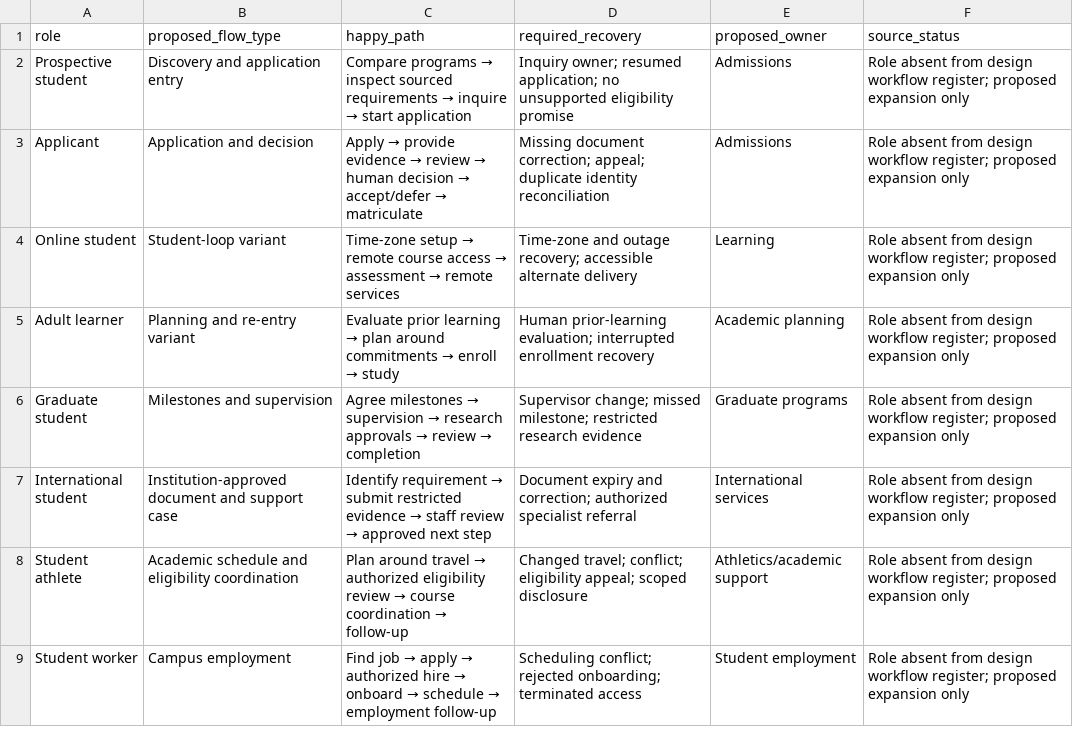
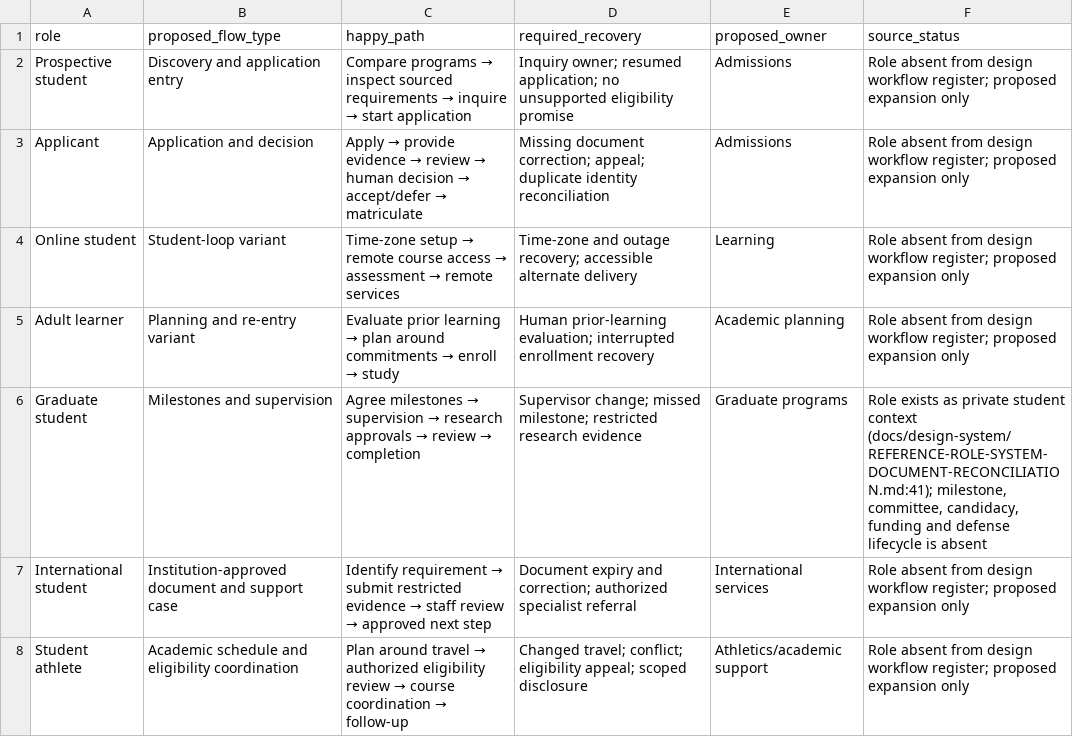
Before and after one commit to harrisonjrubin7-cmyk/semester, a CSV file: docs/workflow-audit/role_gap_flows.csv, drawn as a sheet; only a part is shown; the shorter side is filled out with more unchanged rows.

```diff
--- a/docs/workflow-audit/role_gap_flows.csv
+++ b/docs/workflow-audit/role_gap_flows.csv
@@ -5,3 +5,3 @@ Online student,Student-loop variant,Time-zone setup → remote course access →
 Adult learner,Planning and re-entry variant,Evaluate prior learning → plan around commitments → enroll → study,Human prior-learning evaluation; interrupted enrollment recovery,Academic planning,Role absent from design workflow register; proposed expansion only
-Graduate student,Milestones and supervision,Agree milestones → supervision → research approvals → review → completion,Supervisor change; missed milestone; restricted research evidence,Graduate programs,Role absent from design workflow register; proposed expansion only
+Graduate student,Milestones and supervision,Agree milestones → supervision → research approvals → review → completion,Supervisor change; missed milestone; restricted research evidence,Graduate programs,"Role exists as private student context (docs/design-system/REFERENCE-ROLE-SYSTEM-DOCUMENT-RECONCILIATION.md:41); milestone, committee, candidacy, funding and defense lifecycle is absent"
 International student,Institution-approved document and support case,Identify requirement → submit restricted evidence → staff review → approved next step,Document expiry and correction; authorized specialist referral,International services,Role absent from design workflow register; proposed expansion only
```
Also changed, not shown: 2 other files.
